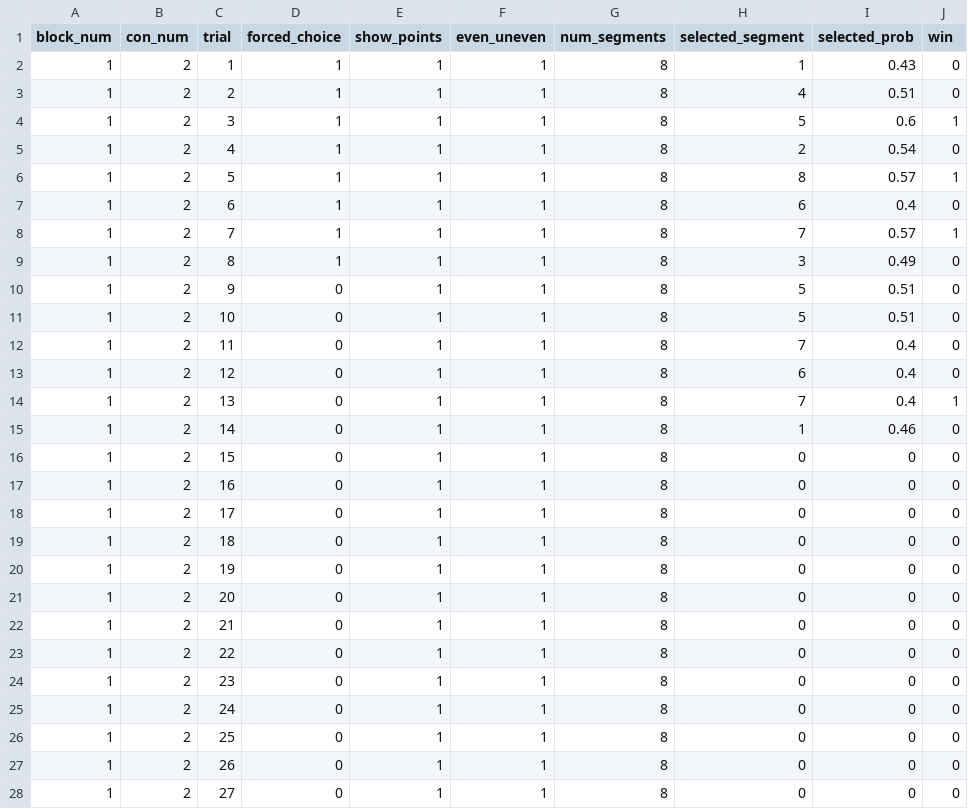
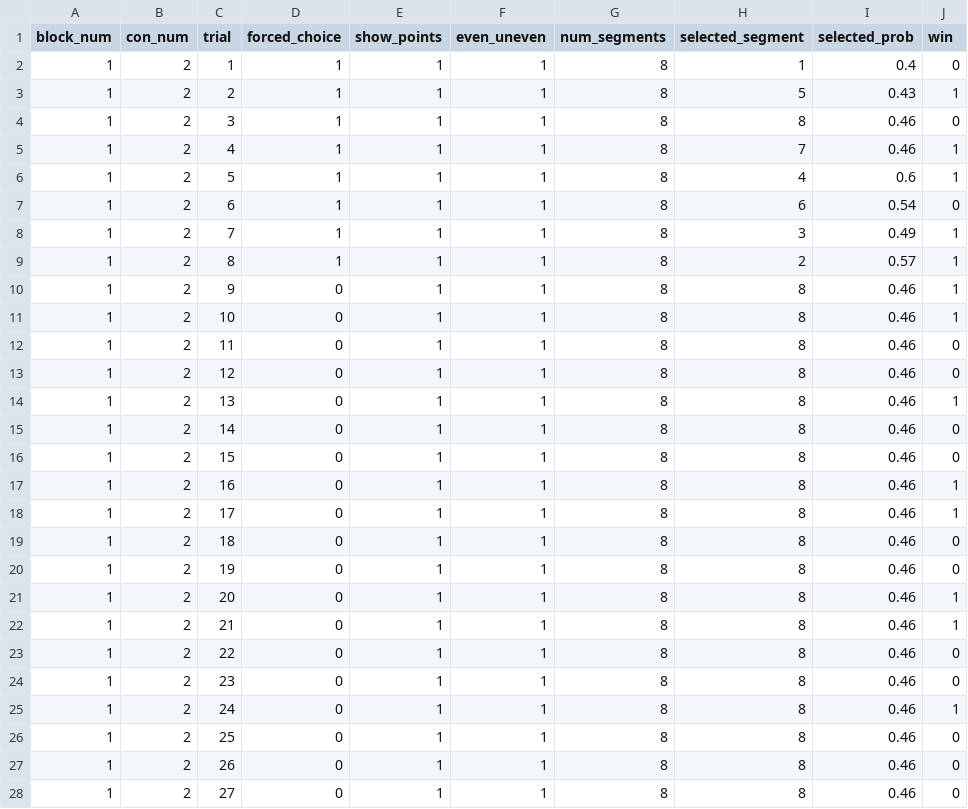
Before and after one commit to UNCDEPENdLab/Nontemporal-Clock, a CSV file: data/999_outstruct.csv, drawn as a sheet; only a part is shown; the diff covers the shown part only.

```diff
--- a/data/999_outstruct.csv
+++ b/data/999_outstruct.csv
@@ -1,28 +1,28 @@
 block_num,con_num,trial,forced_choice,show_points,even_uneven,num_segments,selected_segment,selected_prob,win
-1,2,1,1,1,1,8,1,0.43,0
-1,2,2,1,1,1,8,4,0.51,0
-1,2,3,1,1,1,8,5,0.6,1
-1,2,4,1,1,1,8,2,0.54,0
-1,2,5,1,1,1,8,8,0.57,1
-1,2,6,1,1,1,8,6,0.4,0
-1,2,7,1,1,1,8,7,0.57,1
-1,2,8,1,1,1,8,3,0.49,0
-1,2,9,0,1,1,8,5,0.51,0
-1,2,10,0,1,1,8,5,0.51,0
-1,2,11,0,1,1,8,7,0.4,0
-1,2,12,0,1,1,8,6,0.4,0
-1,2,13,0,1,1,8,7,0.4,1
-1,2,14,0,1,1,8,1,0.46,0
-1,2,15,0,1,1,8,0,0,0
-1,2,16,0,1,1,8,0,0,0
-1,2,17,0,1,1,8,0,0,0
-1,2,18,0,1,1,8,0,0,0
-1,2,19,0,1,1,8,0,0,0
-1,2,20,0,1,1,8,0,0,0
-1,2,21,0,1,1,8,0,0,0
-1,2,22,0,1,1,8,0,0,0
-1,2,23,0,1,1,8,0,0,0
-1,2,24,0,1,1,8,0,0,0
-1,2,25,0,1,1,8,0,0,0
-1,2,26,0,1,1,8,0,0,0
-1,2,27,0,1,1,8,0,0,0
+1,2,1,1,1,1,8,1,0.4,0
+1,2,2,1,1,1,8,5,0.43,1
+1,2,3,1,1,1,8,8,0.46,0
+1,2,4,1,1,1,8,7,0.46,1
+1,2,5,1,1,1,8,4,0.6,1
+1,2,6,1,1,1,8,6,0.54,0
+1,2,7,1,1,1,8,3,0.49,1
+1,2,8,1,1,1,8,2,0.57,1
+1,2,9,0,1,1,8,8,0.46,1
+1,2,10,0,1,1,8,8,0.46,1
+1,2,11,0,1,1,8,8,0.46,0
+1,2,12,0,1,1,8,8,0.46,0
+1,2,13,0,1,1,8,8,0.46,1
+1,2,14,0,1,1,8,8,0.46,0
+1,2,15,0,1,1,8,8,0.46,0
+1,2,16,0,1,1,8,8,0.46,1
+1,2,17,0,1,1,8,8,0.46,1
+1,2,18,0,1,1,8,8,0.46,0
+1,2,19,0,1,1,8,8,0.46,0
+1,2,20,0,1,1,8,8,0.46,1
+1,2,21,0,1,1,8,8,0.46,1
+1,2,22,0,1,1,8,8,0.46,0
+1,2,23,0,1,1,8,8,0.46,0
+1,2,24,0,1,1,8,8,0.46,1
+1,2,25,0,1,1,8,8,0.46,0
+1,2,26,0,1,1,8,8,0.46,0
+1,2,27,0,1,1,8,8,0.46,0
```
Also changed, not shown: 26 edited cells elsewhere in this file, scorecolormatrix.csv, scorecolormatrix2.csv, 20 other files.
